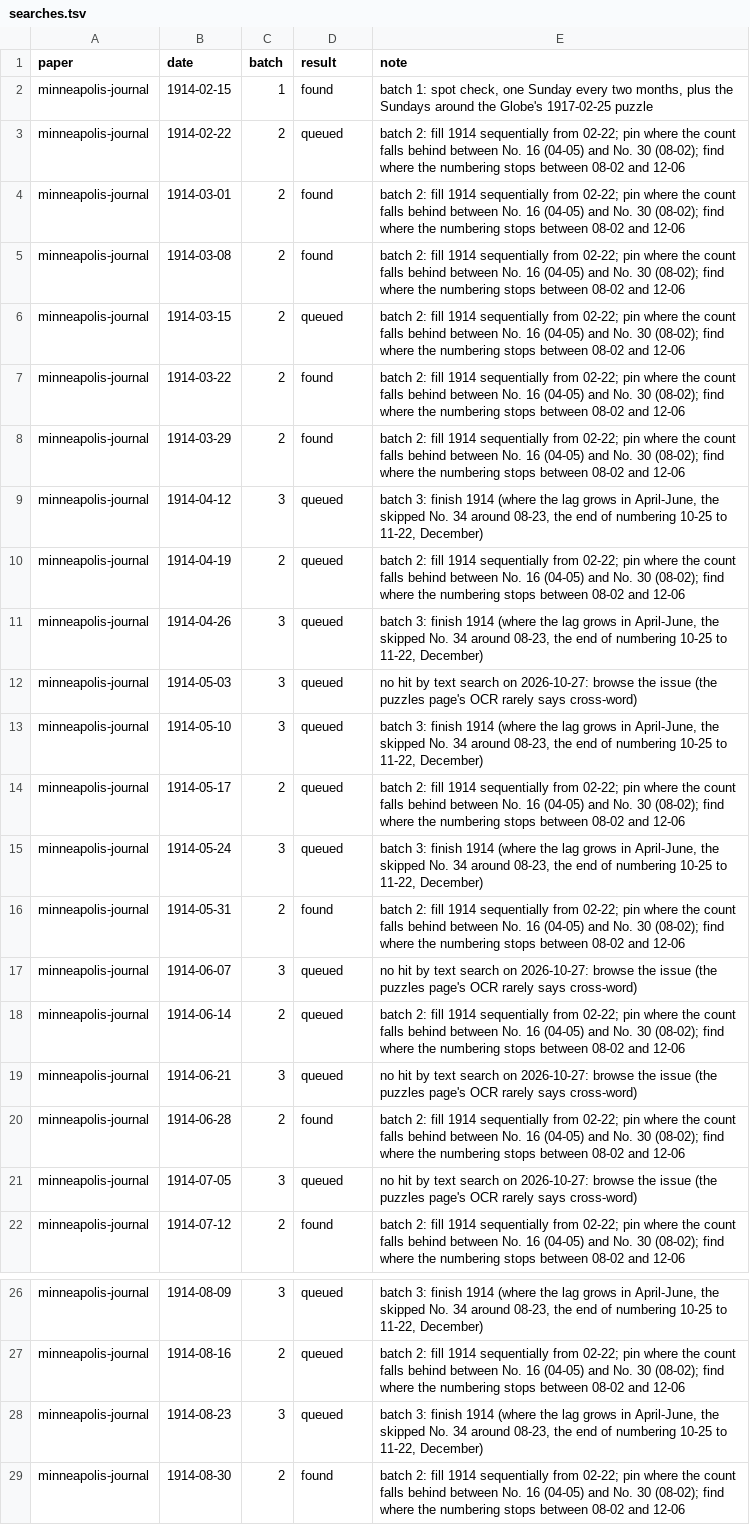
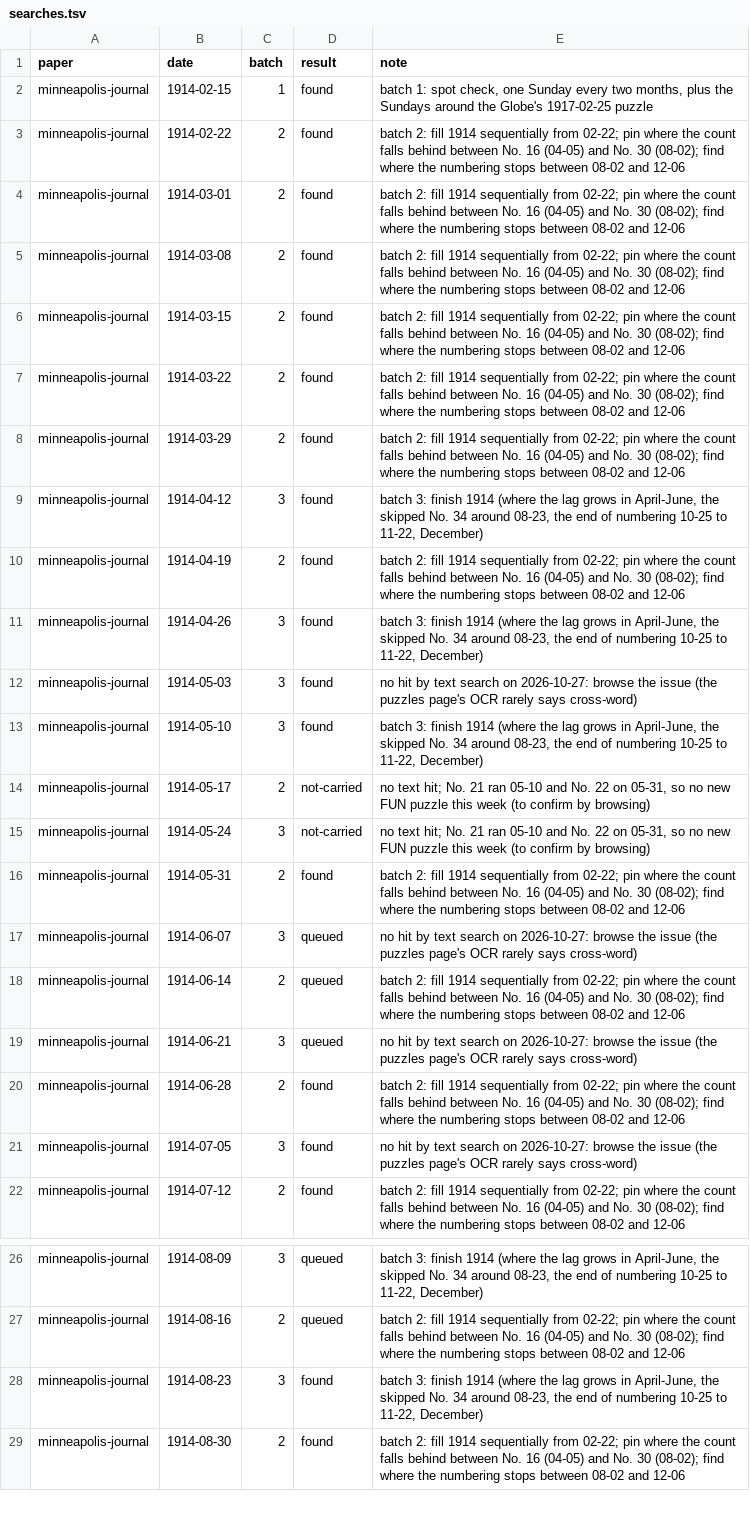
Before and after one commit to EveryPuzzleProject/newyorkworld, a TSV file: searches.tsv, drawn as a sheet; only a part is shown, gaps mark what is left out; the diff covers the shown part only; the diff names each change by its address in the sheet, - before the commit and + after, or states it on an @@ line.

```diff
--- a/searches.tsv
+++ b/searches.tsv
-D3 (result): queued
+D3 (result): found
-D6 (result): queued
+D6 (result): found
-D9:D13 (result): queued
+D9:D13 (result): found
-D14:D15 (result): queued
+D14:D15 (result): not-carried
-E14 (note): batch 2: fill 1914 sequentially from 02-22; pin where the count falls behind between No. 16 (04-05) and No. 30 (08-02); find where the numbering stops between 08-02 and 12-06
+E14 (note): no text hit; No. 21 ran 05-10 and No. 22 on 05-31, so no new FUN puzzle this week (to confirm by browsing)
-E15 (note): batch 3: finish 1914 (where the lag grows in April-June, the skipped No. 34 around 08-23, the end of numbering 10-25 to 11-22, December)
+E15 (note): no text hit; No. 21 ran 05-10 and No. 22 on 05-31, so no new FUN puzzle this week (to confirm by browsing)
-D21 (result): queued
+D21 (result): found
-D28 (result): queued
+D28 (result): found
```
Also changed, not shown: 30 added rows and 5 edited cells elsewhere in this file, status.tsv, 1 other file.
